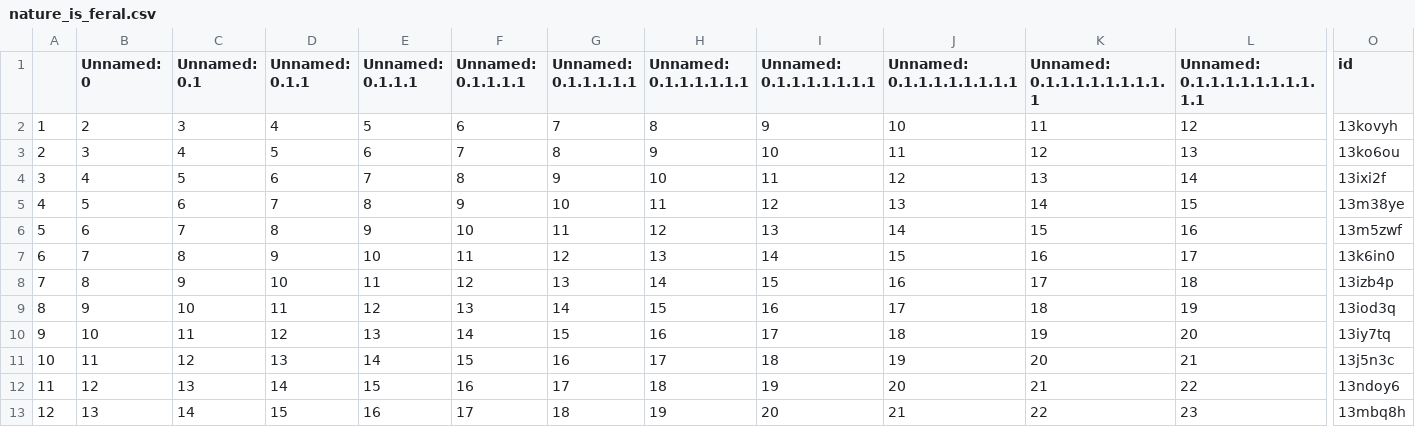
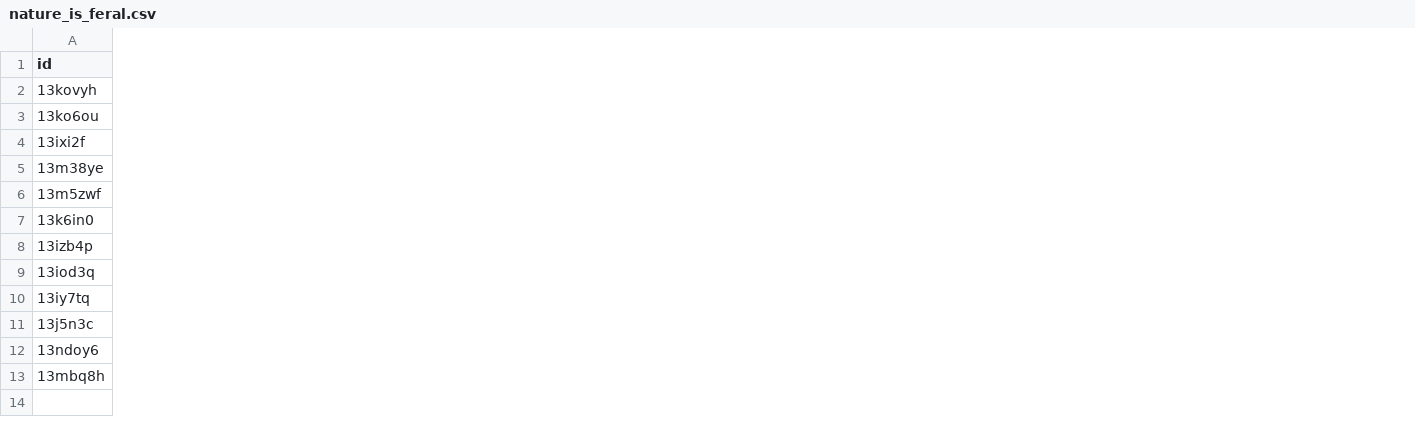
Before and after one commit to AryanSingh1995/collection, a CSV file: nature_is_feral.csv, drawn as a sheet; only a part is shown, gaps mark what is left out; the diff covers the shown part only; the diff names each change by its address in the sheet, - before the commit and + after, or states it on an @@ line.

Commit message:
Update nature_is_feral.csv

```diff
--- a/nature_is_feral.csv
+++ b/nature_is_feral.csv
-column A, rows 2-13: 1 | 2 | 3 | 4 | 5 | 6 | 7 | 8 | 9 | 10 | 11 | 12
-column B (Unnamed: 0), rows 2-13: 2 | 3 | 4 | 5 | 6 | 7 | 8 | 9 | 10 | 11 | 12 | 13
-column C (Unnamed: 0.1), rows 2-13: 3 | 4 | 5 | 6 | 7 | 8 | 9 | 10 | 11 | 12 | 13 | 14
-column D (Unnamed: 0.1.1), rows 2-13: 4 | 5 | 6 | 7 | 8 | 9 | 10 | 11 | 12 | 13 | 14 | 15
-column E (Unnamed: 0.1.1.1), rows 2-13: 5 | 6 | 7 | 8 | 9 | 10 | 11 | 12 | 13 | 14 | 15 | 16
-column F (Unnamed: 0.1.1.1.1), rows 2-13: 6 | 7 | 8 | 9 | 10 | 11 | 12 | 13 | 14 | 15 | 16 | 17
-column G (Unnamed: 0.1.1.1.1.1), rows 2-13: 7 | 8 | 9 | 10 | 11 | 12 | 13 | 14 | 15 | 16 | 17 | 18
-column H (Unnamed: 0.1.1.1.1.1.1), rows 2-13: 8 | 9 | 10 | 11 | 12 | 13 | 14 | 15 | 16 | 17 | 18 | 19
-column I (Unnamed: 0.1.1.1.1.1.1.1), rows 2-13: 9 | 10 | 11 | 12 | 13 | 14 | 15 | 16 | 17 | 18 | 19 | 20
-column J (Unnamed: 0.1.1.1.1.1.1.1.1), rows 2-13: 10 | 11 | 12 | 13 | 14 | 15 | 16 | 17 | 18 | 19 | 20 | 21
-column K (Unnamed: 0.1.1.1.1.1.1.1.1.1), rows 2-13: 11 | 12 | 13 | 14 | 15 | 16 | 17 | 18 | 19 | 20 | 21 | 22
-column L (Unnamed: 0.1.1.1.1.1.1.1.1.1.1), rows 2-13: 12 | 13 | 14 | 15 | 16 | 17 | 18 | 19 | 20 | 21 | 22 | 23
```
Also changed, not shown: 2 removed columns elsewhere in this file.
